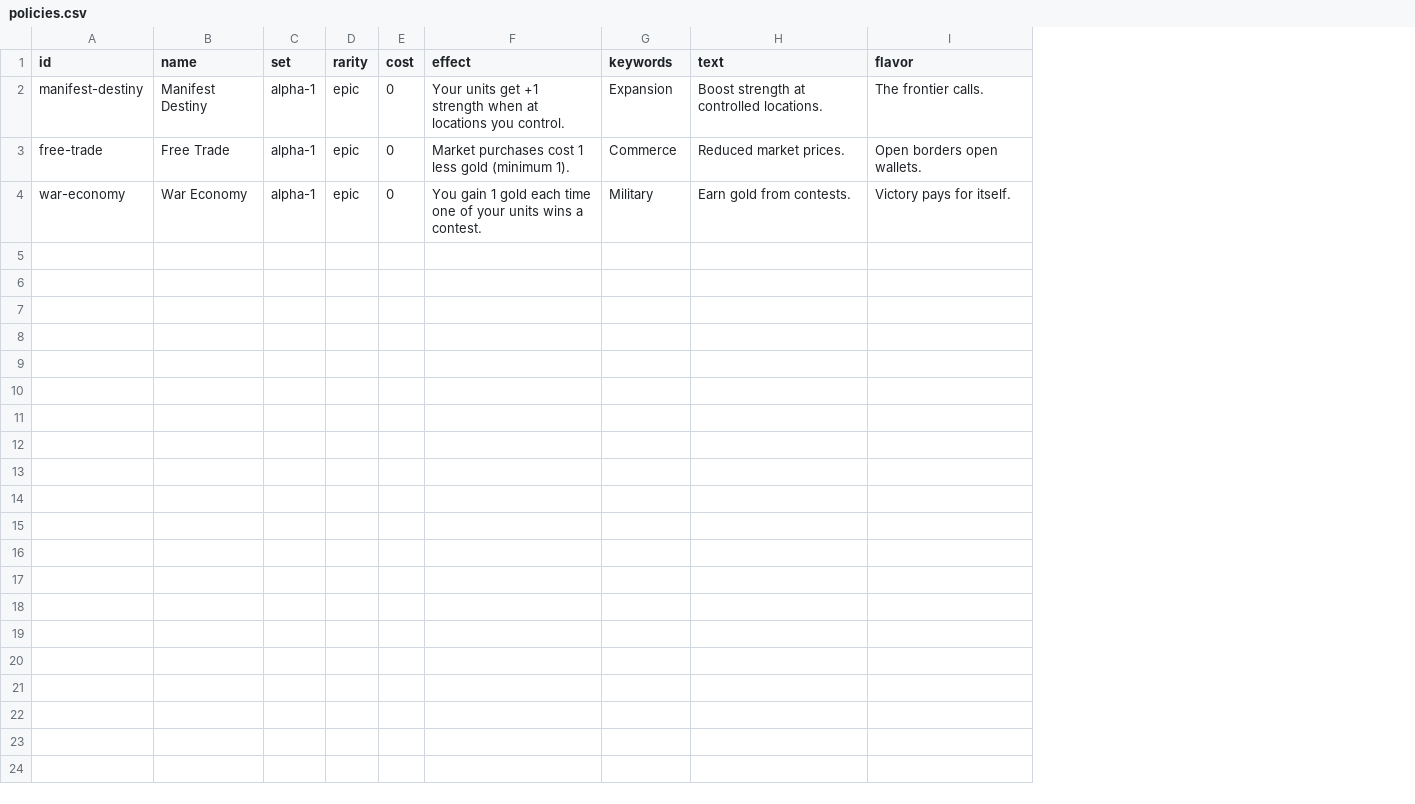
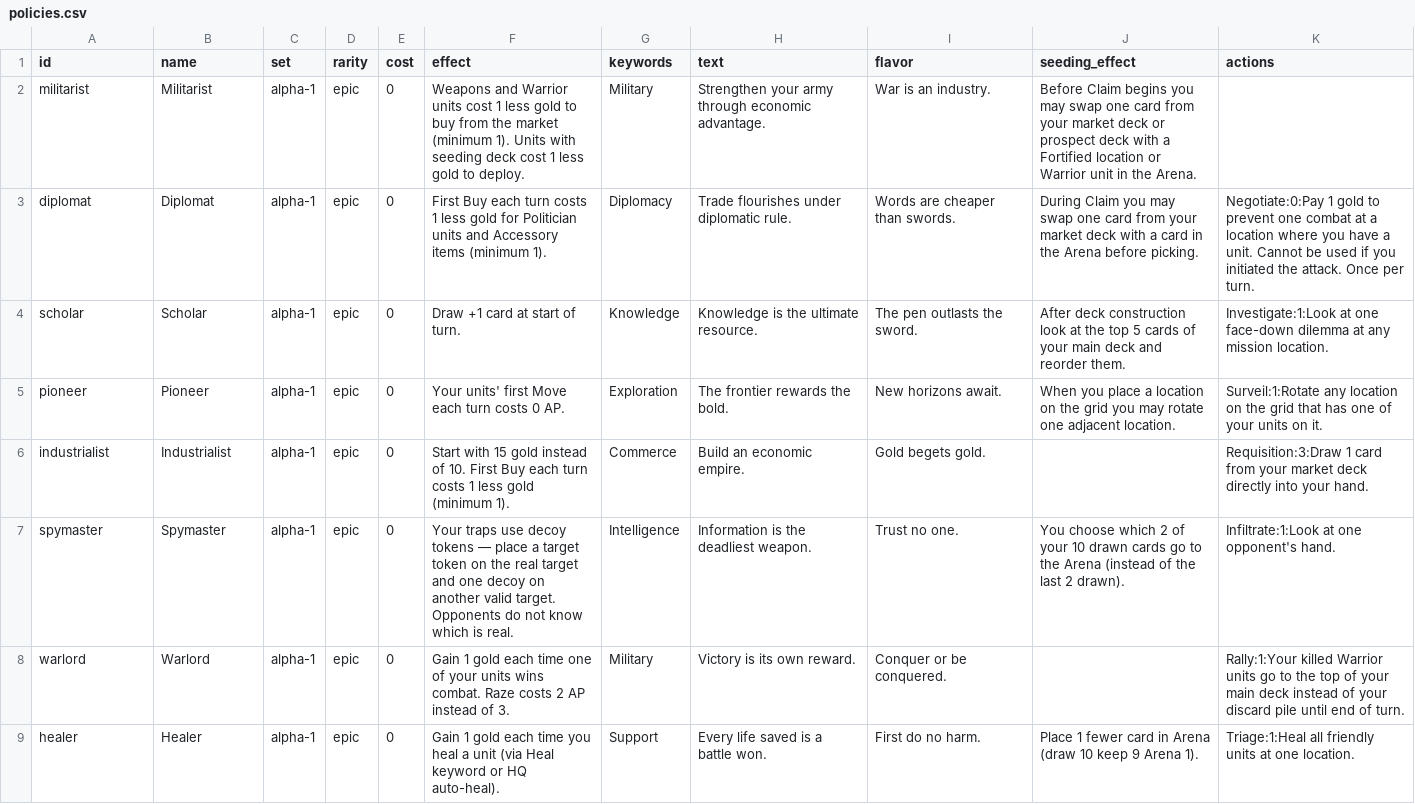
Before and after one commit to lalli-oni/cards, a CSV file: library/sets/alpha-1/policies.csv, drawn as a sheet; removed rows and columns are numbered as before the commit, all else as after; the diff names each change by its address in the sheet, - before the commit and + after, or states it on an @@ line.

```diff
--- a/library/sets/alpha-1/policies.csv
+++ b/library/sets/alpha-1/policies.csv
+column J (seeding_effect), empty
+column K (actions), row 6: Requisition:3:Draw 1 card from your market deck directly into your hand.; row 8: Rally:1:Your killed Warrior units go to the top of your main deck instead of your discard pile until end of turn.
-row 2: manifest-destiny | Manifest Destiny | alpha-1 | epic | 0 | Your units get +1 strength when at locations you control. | Expansion | Boost strength at controlled locations. | The frontier calls.
+row 2: militarist | Militarist | alpha-1 | epic | 0 | Weapons and Warrior units cost 1 less gold to buy from the market (minimum 1). Units with seeding deck cost 1 less gold to deploy. | Military | Strengthen your army through economic advantage. | War is an industry. | Before Claim begins you may swap one card from your market deck or prospect deck with a Fortified location or Warrior unit in the Arena.
+row 3: diplomat | Diplomat | alpha-1 | epic | 0 | First Buy each turn costs 1 less gold for Politician units and Accessory items (minimum 1). | Diplomacy | Trade flourishes under diplomatic rule. | Words are cheaper than swords. | During Claim you may swap one card from your market deck with a card in the Arena before picking. | Negotiate:0:Pay 1 gold to prevent one combat at a location where you have a unit. Cannot be used if you initiated the attack. Once per turn.
+row 4: scholar | Scholar | alpha-1 | epic | 0 | Draw +1 card at start of turn. | Knowledge | Knowledge is the ultimate resource. | The pen outlasts the sword. | After deck construction look at the top 5 cards of your main deck and reorder them. | Investigate:1:Look at one face-down dilemma at any mission location.
+row 5: pioneer | Pioneer | alpha-1 | epic | 0 | Your units' first Move each turn costs 0 AP. | Exploration | The frontier rewards the bold. | New horizons await. | When you place a location on the grid you may rotate one adjacent location. | Surveil:1:Rotate any location on the grid that has one of your units on it.
-A6 (id): free-trade
+A6 (id): industrialist
-B6 (name): Free Trade
+B6 (name): Industrialist
-F6 (effect): Market purchases cost 1 less…
+F6 (effect): Start with 15 gold instead of 10. First Buy each turn costs 1 less…
-H6 (text): Reduced market prices.
+H6 (text): Build an economic empire.
-I6 (flavor): Open borders open wallets.
+I6 (flavor): Gold begets gold.
+row 7: spymaster | Spymaster | alpha-1 | epic | 0 | Your traps use decoy tokens — place a target token on the real target and one decoy on another valid target. Opponents do not know which is real. | Intelligence | Information is the deadliest weapon. | Trust no one. | You choose which 2 of your 10 drawn cards go to the Arena (instead of the last 2 drawn). | Infiltrate:1:Look at one opponent's hand.
-A8 (id): war-economy
+A8 (id): warlord
-B8 (name): War Economy
+B8 (name): Warlord
-F8 (effect): You gain 1 gold each time one of your units wins a contest.
+F8 (effect): Gain 1 gold each time one of your units wins combat. Raze costs 2 AP instead of 3.
-H8 (text): Earn gold from contests.
+H8 (text): Victory is its own reward.
-I8 (flavor): Victory pays for itself.
+I8 (flavor): Conquer or be conquered.
+row 9: healer | Healer | alpha-1 | epic | 0 | Gain 1 gold each time you heal a unit (via Heal keyword or HQ auto-heal). | Support | Every life saved is a battle won. | First do no harm. | Place 1 fewer card in Arena (draw 10 keep 9 Arena 1). | Triage:1:Heal all friendly units at one location.
```
Also changed, not shown: 1 other file.
